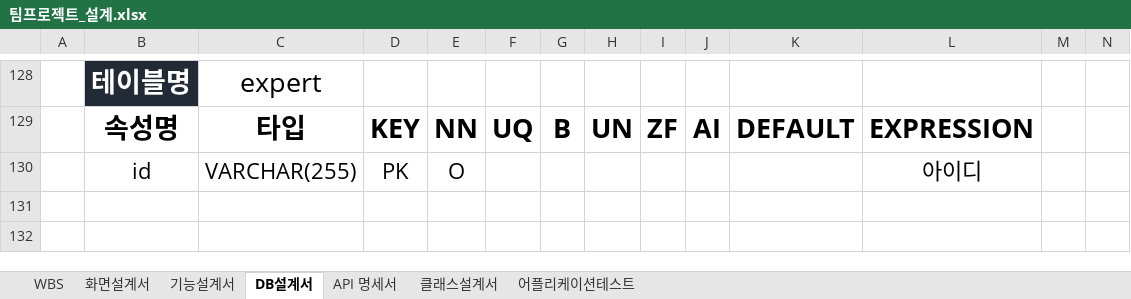
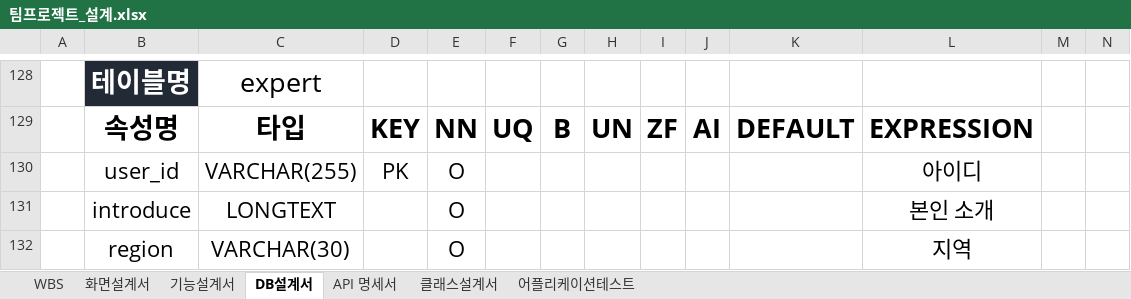
Before and after one commit to 98Woonho/CloseUp, an Excel workbook: architecture/document/팀프로젝트_설계.xlsx, sheet DB설계서, drawn as a sheet; only a part is shown, gaps mark what is left out; values as stored, in another font and other column widths than the file's, no borders; charts and pictures not drawn; the diff names each change by its address in the sheet, - before the commit and + after, or states it on an @@ line.

Commit message:
설계 파일 - erd 수정

```diff
--- a/architecture/document/팀프로젝트_설계.xlsx (sheet DB설계서)
+++ b/architecture/document/팀프로젝트_설계.xlsx (sheet DB설계서)
-B130: id
+B130: user_id
+row 131:  | introduce | LONGTEXT |  | O |  |  |  |  |  |  | 본인 소개
+row 132:  | region | VARCHAR(30) |  | O |  |  |  |  |  |  | 지역
```
